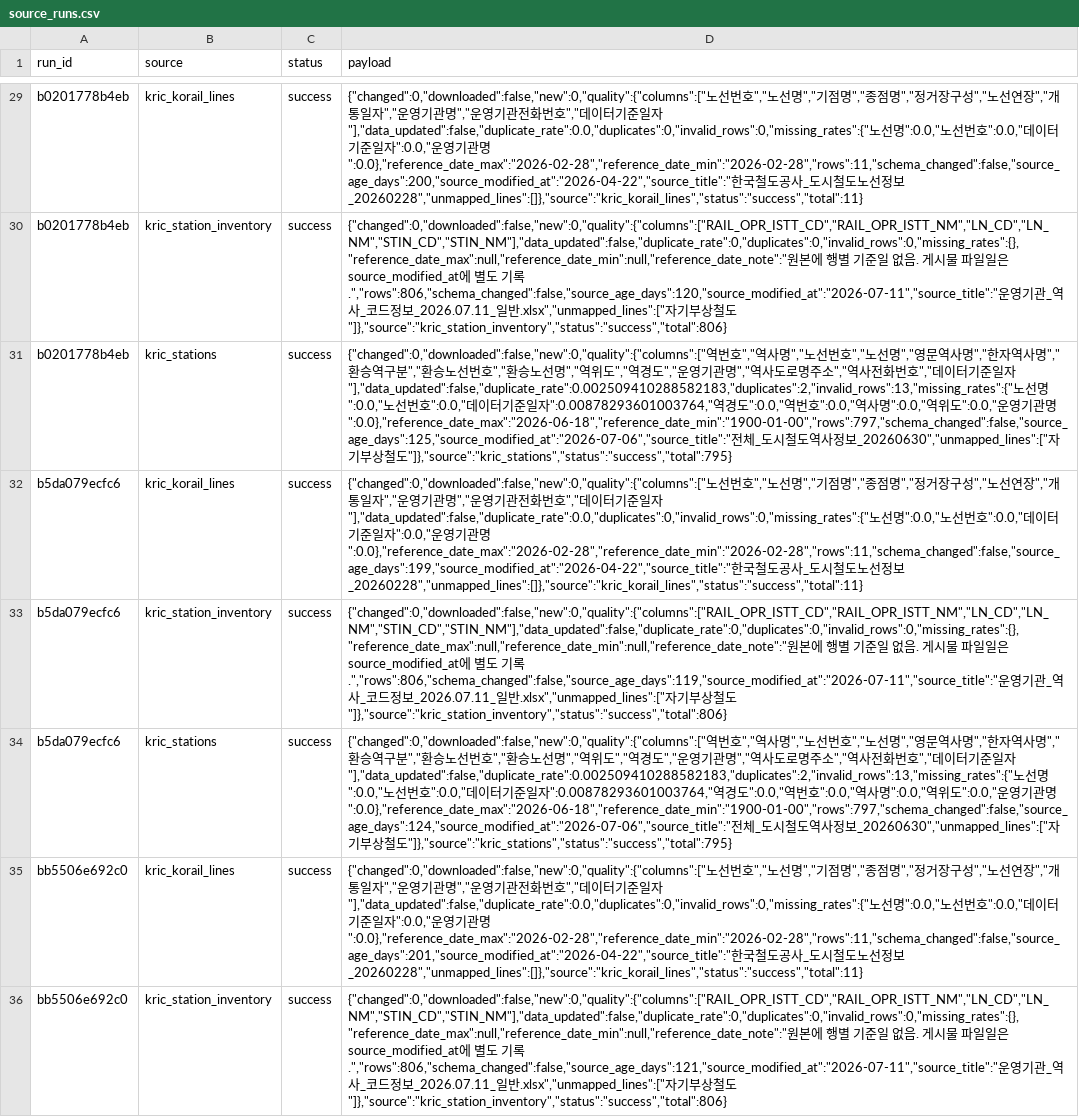
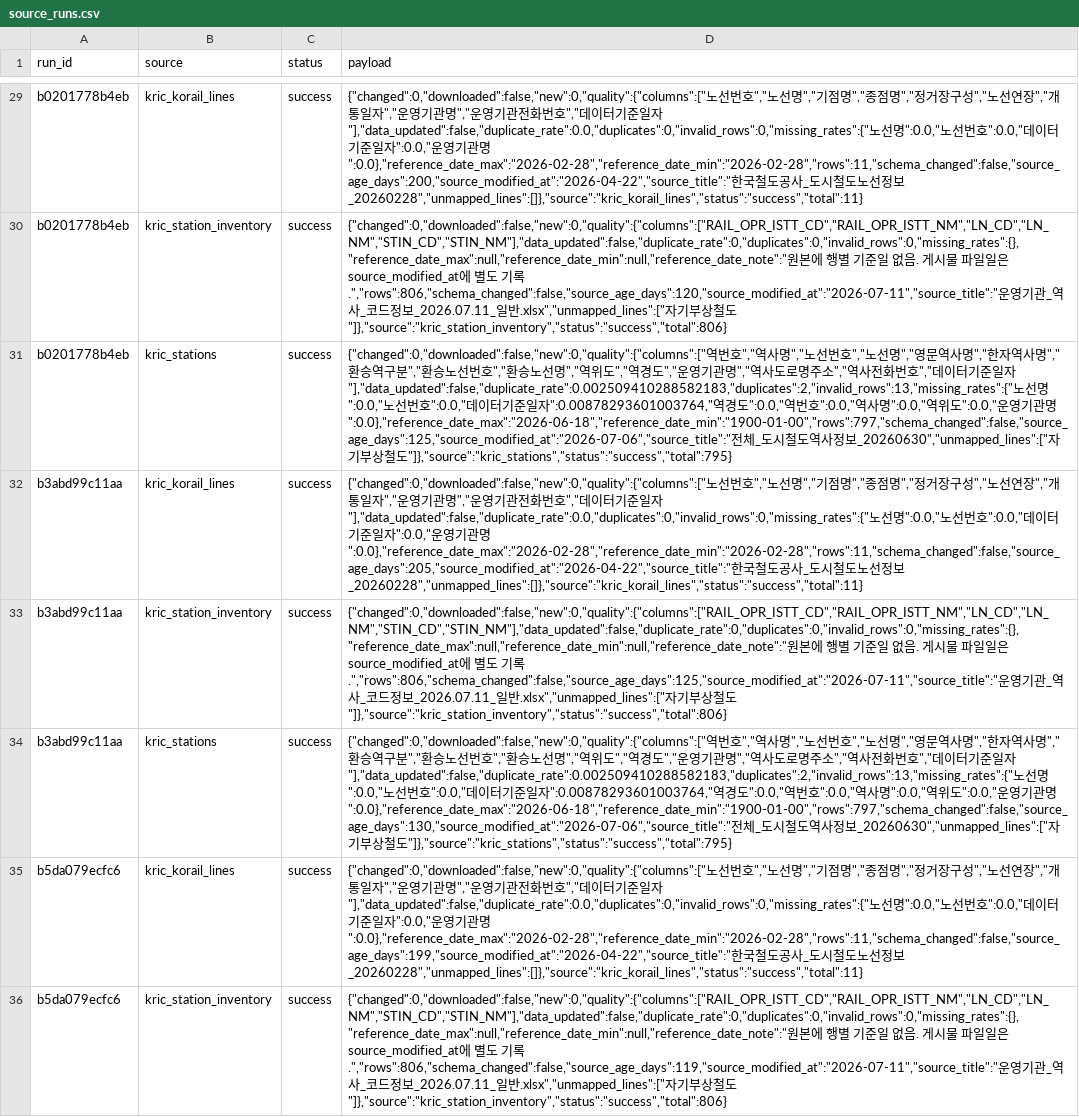
Before and after one commit to meaningGitt/Subway_crawler, a CSV file: runtime/exports/source_runs.csv, drawn as a sheet; only a part is shown, gaps mark what is left out; the shorter side is filled out with more unchanged rows; the diff names each change by its address in the sheet, - before the commit and + after, or states it on an @@ line.

```diff
--- a/runtime/exports/source_runs.csv
+++ b/runtime/exports/source_runs.csv
+row 32: b3abd99c11aa | kric_korail_lines | success | {"changed":0,"downloaded":false,"new":0,"quality":{"columns":["노선번호","노선명","기점명","종점명","정거장구성","노선연장","개통일자","운영기관명","운영기관전화번호","데이터기준일자"],"data_updated":false,"duplicate_rate":0.0,"duplicates":0,"invalid_rows":0,"missing_rates":{"노선명":0.0,"노선번호":0.0,"데이터기준일자":0.0,"운영기관명":0.0},"reference_date_max":"2026-02-28","reference_date_min":"2026-02-28","rows":11,"schema_changed":false,"source_age_days":205,"source_modified_at":"2026-04-22","source_title":"한국철도공사_도시철도노선정보_20260228","unmapped_lines":[]},"source":"kric_korail_lines","status":"success","total":11}
+row 33: b3abd99c11aa | kric_station_inventory | success | {"changed":0,"downloaded":false,"new":0,"quality":{"columns":["RAIL_OPR_ISTT_CD","RAIL_OPR_ISTT_NM","LN_CD","LN_NM","STIN_CD","STIN_NM"],"data_updated":false,"duplicate_rate":0,"duplicates":0,"invalid_rows":0,"missing_rates":{},"reference_date_max":null,"reference_date_min":null,"reference_date_note":"원본에 행별 기준일 없음. 게시물 파일일은 source_modified_at에 별도 기록.","rows":806,"schema_changed":false,"source_age_days":125,"source_modified_at":"2026-07-11","source_title":"운영기관_역사_코드정보_2026.07.11_일반.xlsx","unmapped_lines":["자기부상철도"]},"source":"kric_station_inventory","status":"success","total":806}
+row 34: b3abd99c11aa | kric_stations | success | {"changed":0,"downloaded":false,"new":0,"quality":{"columns":["역번호","역사명","노선번호","노선명","영문역사명","한자역사명","환승역구분","환승노선번호","환승노선명","역위도","역경도","운영기관명","역사도로명주소","역사전화번호","데이터기준일자"],"data_updated":false,"duplicate_rate":0.002509410288582183,"duplicates":2,"invalid_rows":13,"missing_rates":{"노선명":0.0,"노선번호":0.0,"데이터기준일자":0.00878293601003764,"역경도":0.0,"역번호":0.0,"역사명":0.0,"역위도":0.0,"운영기관명":0.0},"reference_date_max":"2026-06-18","reference_date_min":"1900-01-00","rows":797,"schema_changed":false,"source_age_days":130,"source_modified_at":"2026-07-06","source_title":"전체_도시철도역사정보_20260630","unmapped_lines":["자기부상철도"]},"source":"kric_stations","status":"success","total":795}
```
Also changed, not shown: runtime/exports/kric_korail_lines.csv, runtime/exports/kric_station_inventory.csv, 20 other files.
